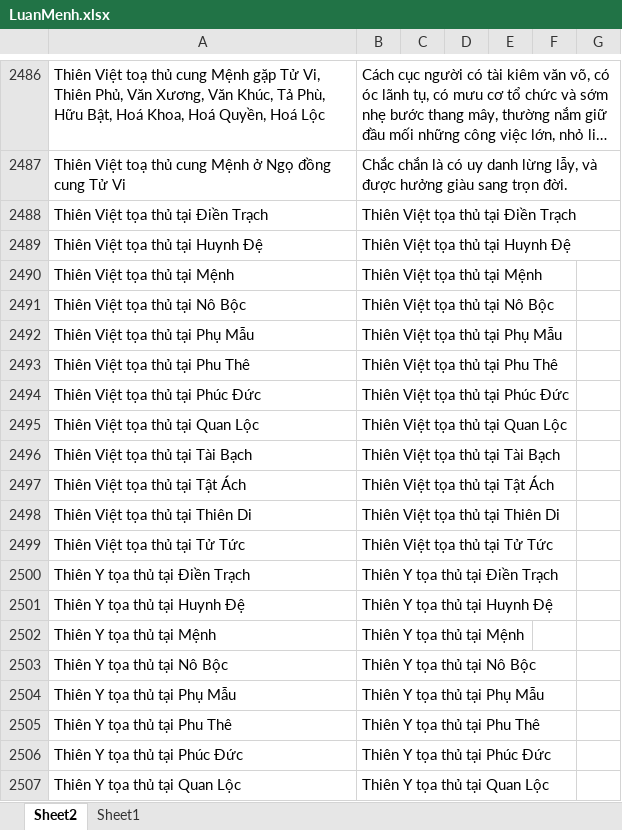
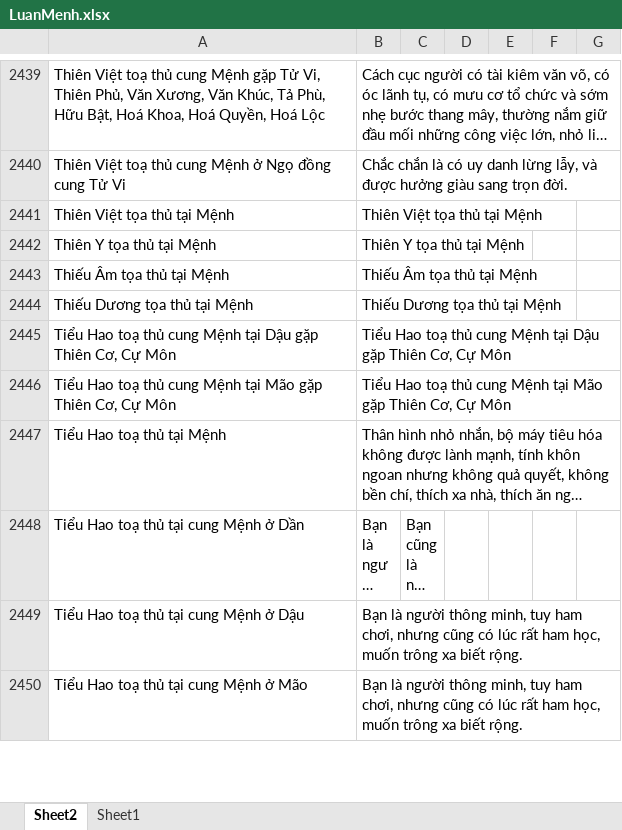
Before and after one commit to Donniehieu/LuanGiaiTuViBacPhai, an Excel workbook: LuanMenh.xlsx, sheet Sheet2, drawn as a sheet; only a part is shown, gaps mark what is left out; the shorter side is filled out with more unchanged rows; long unchanged cells end in …; values as stored, in another font and other column widths than the file's, no borders; conditional formats not drawn; removed rows and columns are numbered as before the commit, all else as after; the diff covers the shown part only; the diff names each change by its address in the sheet, - before the commit and + after, or states it on an @@ line.

```diff
--- a/LuanMenh.xlsx (sheet Sheet2)
+++ b/LuanMenh.xlsx (sheet Sheet2)
-row 2488: Thiên Việt tọa thủ tại Điền Trạch | Thiên Việt tọa thủ tại Điền Trạch
-row 2489: Thiên Việt tọa thủ tại Huynh Đệ | Thiên Việt tọa thủ tại Huynh Đệ
-row 2491: Thiên Việt tọa thủ tại Nô Bộc | Thiên Việt tọa thủ tại Nô Bộc
-row 2492: Thiên Việt tọa thủ tại Phụ Mẫu | Thiên Việt tọa thủ tại Phụ Mẫu
-row 2493: Thiên Việt tọa thủ tại Phu Thê | Thiên Việt tọa thủ tại Phu Thê
-row 2494: Thiên Việt tọa thủ tại Phúc Đức | Thiên Việt tọa thủ tại Phúc Đức
-row 2495: Thiên Việt tọa thủ tại Quan Lộc | Thiên Việt tọa thủ tại Quan Lộc
-row 2496: Thiên Việt tọa thủ tại Tài Bạch | Thiên Việt tọa thủ tại Tài Bạch
-row 2497: Thiên Việt tọa thủ tại Tật Ách | Thiên Việt tọa thủ tại Tật Ách
-row 2498: Thiên Việt tọa thủ tại Thiên Di | Thiên Việt tọa thủ tại Thiên Di
-row 2499: Thiên Việt tọa thủ tại Tử Tức | Thiên Việt tọa thủ tại Tử Tức
-row 2500: Thiên Y tọa thủ tại Điền Trạch | Thiên Y tọa thủ tại Điền Trạch
-row 2501: Thiên Y tọa thủ tại Huynh Đệ | Thiên Y tọa thủ tại Huynh Đệ
-row 2503: Thiên Y tọa thủ tại Nô Bộc | Thiên Y tọa thủ tại Nô Bộc
-row 2504: Thiên Y tọa thủ tại Phụ Mẫu | Thiên Y tọa thủ tại Phụ Mẫu
-row 2505: Thiên Y tọa thủ tại Phu Thê | Thiên Y tọa thủ tại Phu Thê
-row 2506: Thiên Y tọa thủ tại Phúc Đức | Thiên Y tọa thủ tại Phúc Đức
-row 2507: Thiên Y tọa thủ tại Quan Lộc | Thiên Y tọa thủ tại Quan Lộc
```
Also changed, not shown: 2 added rows, 374 removed rows and 29 edited cells elsewhere in this sheet, LuanPhuMau.xlsx, 1 other file.
